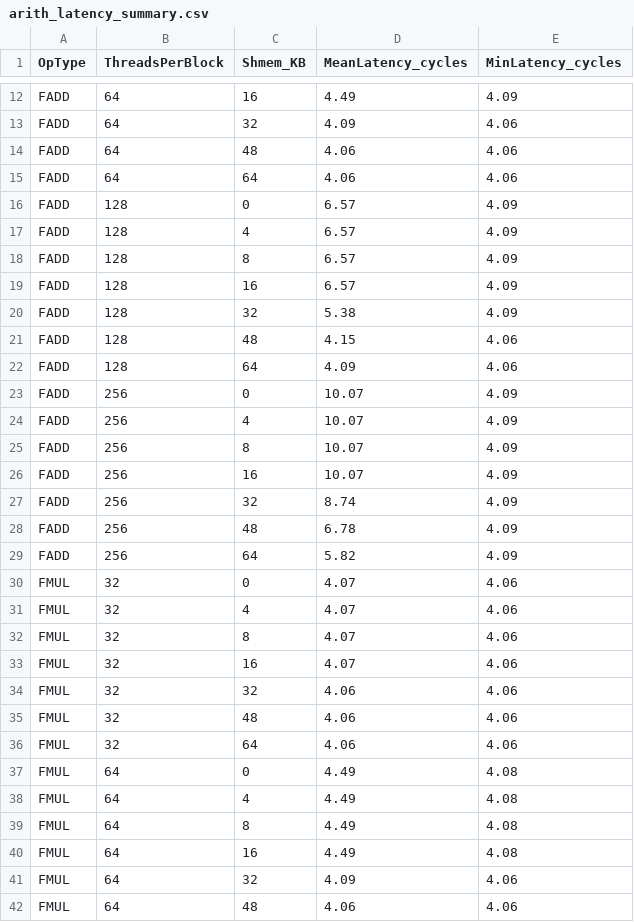
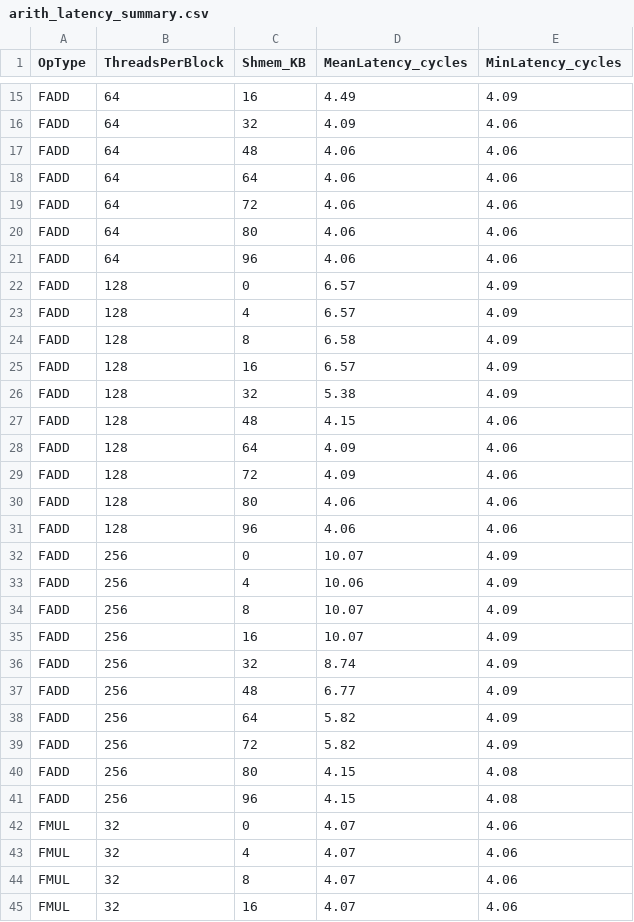
Before and after one commit to ParikshitGehlaut/Research-Development-Project-Performance-Modelling-of-CUDA-Programs, a CSV file: Results/H100/ArithLatency/arith_latency_summary.csv, drawn as a sheet; only a part is shown, gaps mark what is left out; the shorter side is filled out with more unchanged rows; the diff covers the shown part only.

Commit message:
Added A100 and H100 results.

```diff
--- a/Results/H100/ArithLatency/arith_latency_summary.csv
+++ b/Results/H100/ArithLatency/arith_latency_summary.csv
@@ -15,5 +18,8 @@ FADD,64,48,4.06,4.06
 FADD,64,64,4.06,4.06
+FADD,64,72,4.06,4.06
+FADD,64,80,4.06,4.06
+FADD,64,96,4.06,4.06
 FADD,128,0,6.57,4.09
 FADD,128,4,6.57,4.09
-FADD,128,8,6.57,4.09
+FADD,128,8,6.58,4.09
 FADD,128,16,6.57,4.09
@@ -22,4 +28,7 @@ FADD,128,48,4.15,4.06
 FADD,128,64,4.09,4.06
+FADD,128,72,4.09,4.06
+FADD,128,80,4.06,4.06
+FADD,128,96,4.06,4.06
 FADD,256,0,10.07,4.09
-FADD,256,4,10.07,4.09
+FADD,256,4,10.06,4.09
 FADD,256,8,10.07,4.09
@@ -27,4 +36,7 @@ FADD,256,16,10.07,4.09
 FADD,256,32,8.74,4.09
-FADD,256,48,6.78,4.09
+FADD,256,48,6.77,4.09
 FADD,256,64,5.82,4.09
+FADD,256,72,5.82,4.09
+FADD,256,80,4.15,4.08
+FADD,256,96,4.15,4.08
 FMUL,32,0,4.07,4.06
```
Also changed, not shown: 27 added rows and 7 edited cells elsewhere in this file, Results/A100/ArithLatency/arith_latency_summary.csv, Results/A100/MemLatency/latency_summary.csv, 23 other files.
